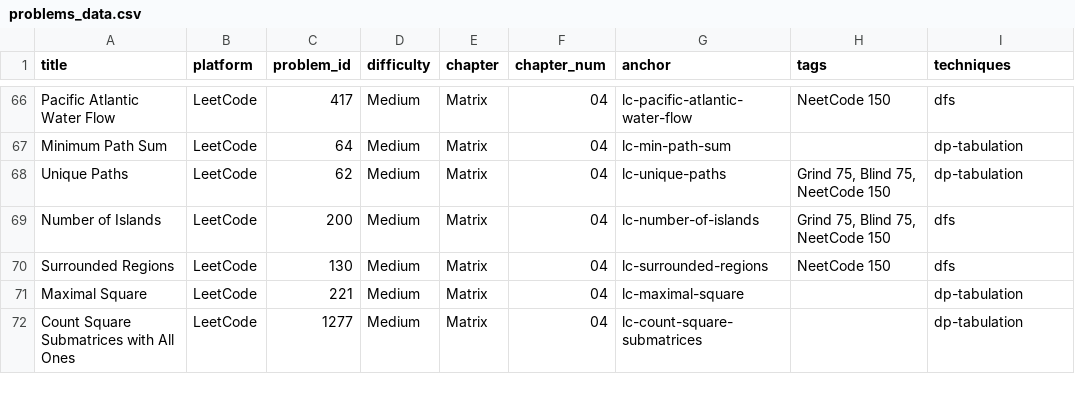
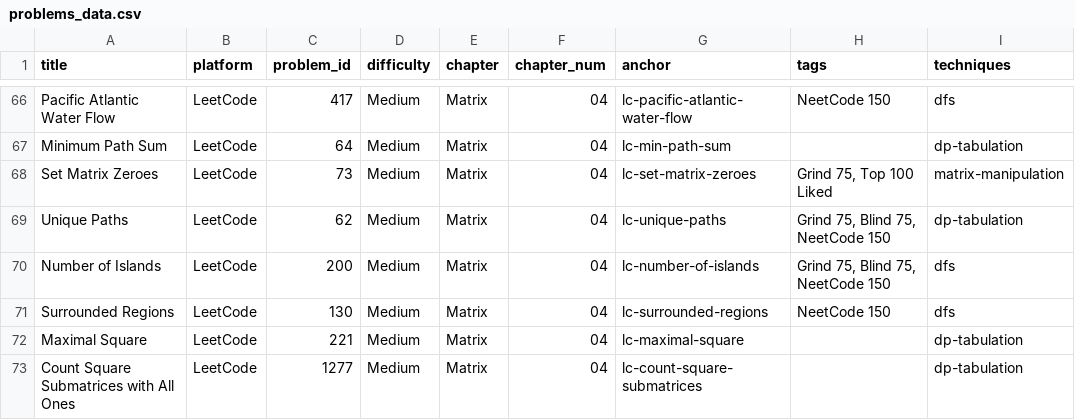
Before and after one commit to mcfongtw/CodingInterview, a CSV file: problems_data.csv, drawn as a sheet; only a part is shown, gaps mark what is left out; the diff names each change by its address in the sheet, - before the commit and + after, or states it on an @@ line.

Commit message:
Add Set Matrix Zeroes solution
- Add detailed O(1) space solution for LeetCode 73 (Set Matrix Zeroes).
- Include problem description, walkthrough, and Java implementation.
- Update problems_data.csv.

```diff
--- a/problems_data.csv
+++ b/problems_data.csv
+row 68: Set Matrix Zeroes | LeetCode | 73 | Medium | Matrix | 04 | lc-set-matrix-zeroes | Grind 75, Top 100 Liked | matrix-manipulation
```
Also changed, not shown: 1 other file.
